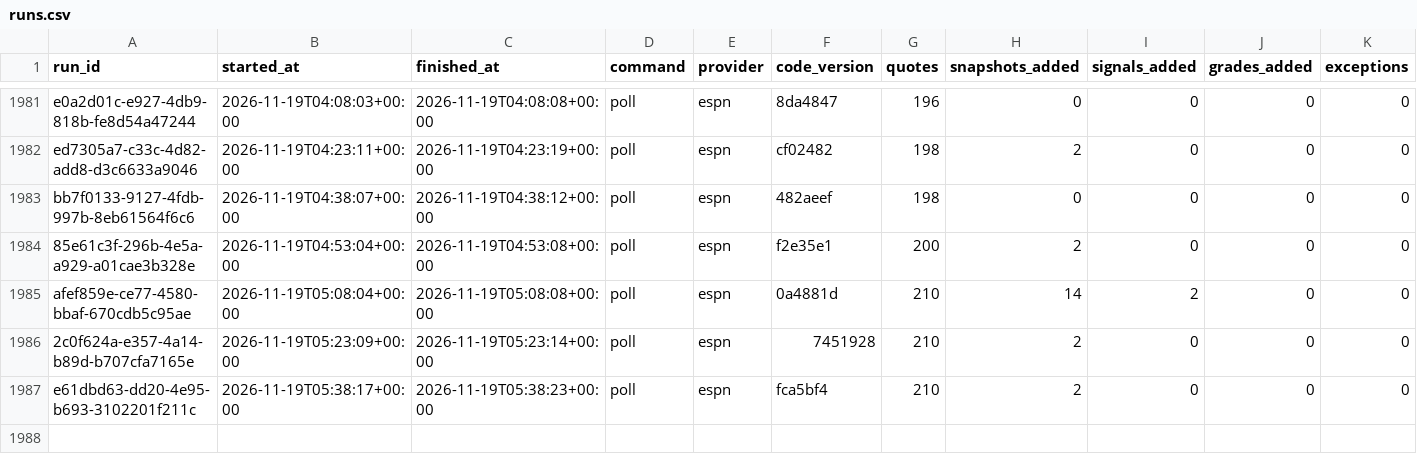
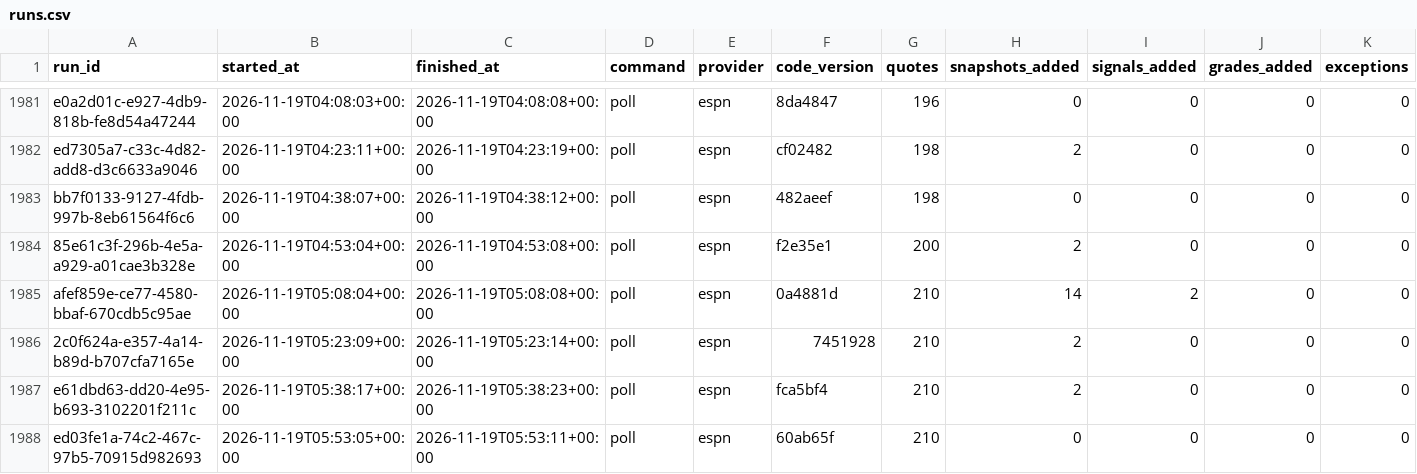
Before and after one commit to EdgeCash/Atlas, a CSV file: tracking/runs.csv, drawn as a sheet; only a part is shown, gaps mark what is left out; rows hold the shown columns only; the diff names each change by its address in the sheet, - before the commit and + after, or states it on an @@ line.

```diff
--- a/tracking/runs.csv
+++ b/tracking/runs.csv
+row 1988: ed03fe1a-74c2-467c-97b5-70915d982693 | 2026-11-19T05:53:05+00:00 | 2026-11-19T05:53:11+00:00 | poll | espn | 60ab65f | 210 | 0 | 0 | 0 | 0
```
Also changed, not shown: tracking/card_grades.csv, tracking/games.csv, 11 other files.
